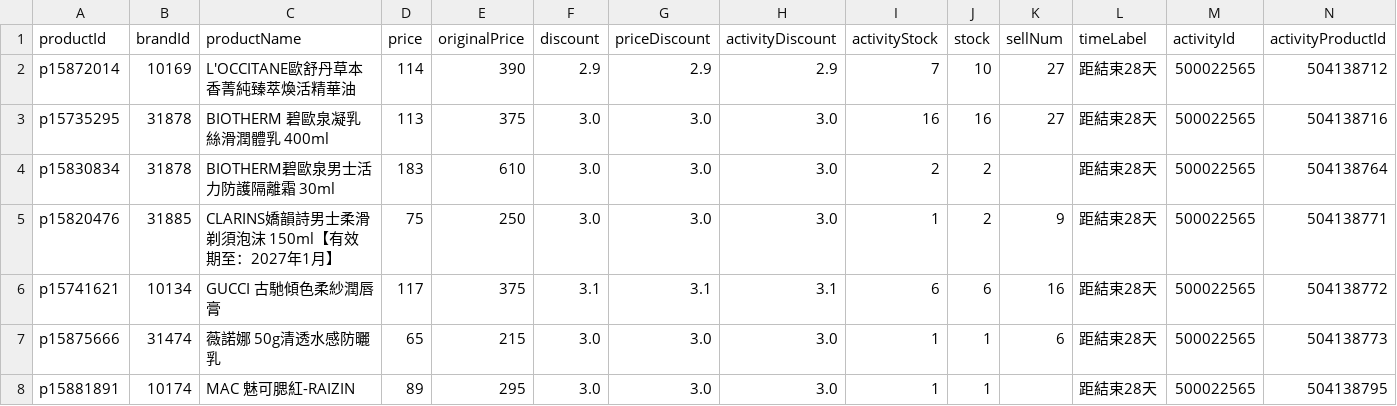
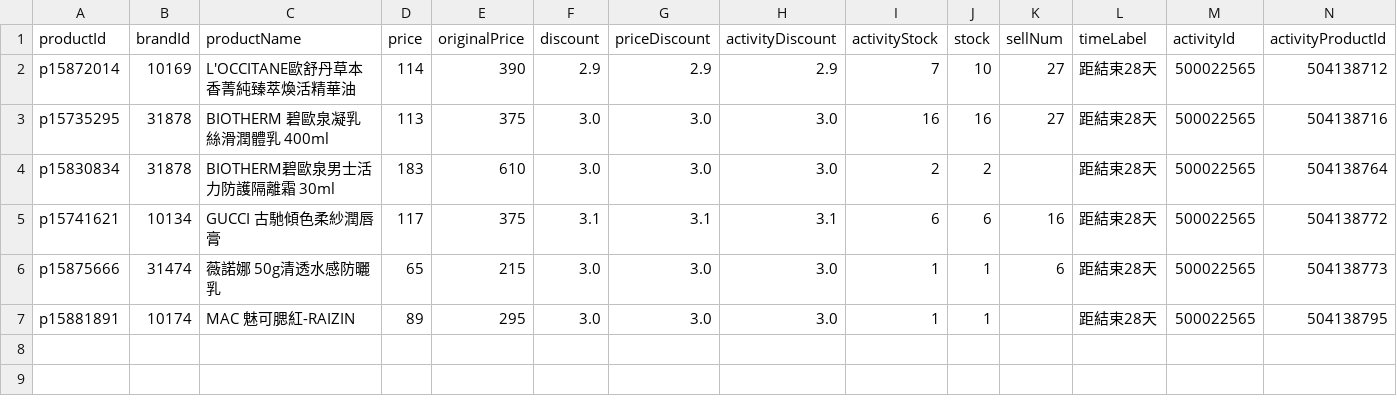
Before and after one commit to sophia-zhang-qwq/cdf-tracker, a CSV file: clearance/home_preview_skincare.csv, drawn as a sheet; only a part is shown; rows hold the shown columns only; the diff names each change by its address in the sheet, - before the commit and + after, or states it on an @@ line.

```diff
--- a/clearance/home_preview_skincare.csv
+++ b/clearance/home_preview_skincare.csv
-row 5: p15820476 | 31885 | CLARINS嬌韻詩男士柔滑剃須泡沫 150ml【有效期至：2027年1月】 | 75 | 250 | 3.0 | 3.0 | 3.0 | 1 | 2 | 9 | 距結束28天 | 500022565 | 504138771
```
Also changed, not shown: clearance/clearance_skincare.csv, clearance/today_skincare.csv, 1 other file.
